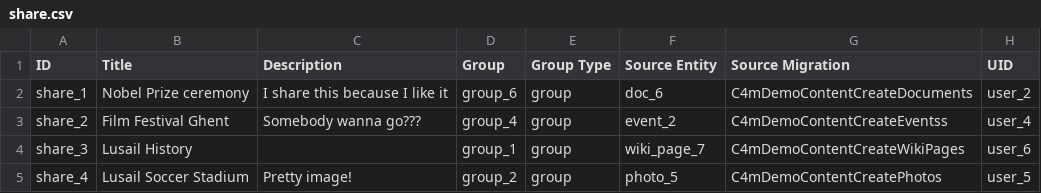
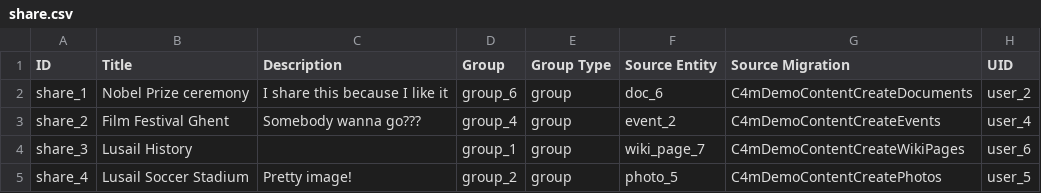
Before and after one commit to capacity4dev/capacity4more, a CSV file: project/profiles/capacity4more/modules/c4m/demo/c4m_demo_content/csv/node/share.csv, drawn as a sheet.

Commit message:
Typo in dummy source migration name.

```diff
--- a/project/profiles/capacity4more/modules/c4m/demo/c4m_demo_content/csv/node/share.csv
+++ b/project/profiles/capacity4more/modules/c4m/demo/c4m_demo_content/csv/node/share.csv
@@ -2,3 +2,3 @@ ID,Title,Description,Group,Group Type,Source Entity,Source Migration,UID
 share_1,Nobel Prize ceremony,"I share this because I like it",group_6,group,doc_6,C4mDemoContentCreateDocuments,user_2
-share_2,Film Festival Ghent,"Somebody wanna go???",group_4,group,event_2,C4mDemoContentCreateEventss,user_4
+share_2,Film Festival Ghent,"Somebody wanna go???",group_4,group,event_2,C4mDemoContentCreateEvents,user_4
 share_3,Lusail History,,group_1,group,wiki_page_7,C4mDemoContentCreateWikiPages,user_6
```
